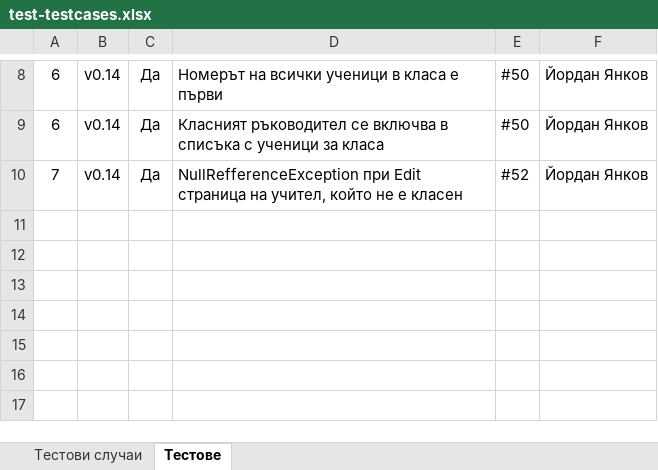
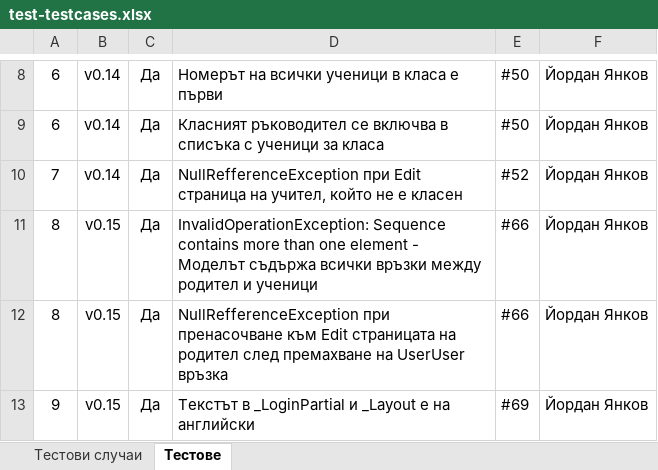
Before and after one commit to DenforO/SchoolbookRepo, an Excel workbook: documentation/test-testcases.xlsx, sheet Тестове, drawn as a sheet; only a part is shown, gaps mark what is left out; values as stored, in another font and other column widths than the file's, no borders; the diff names each change by its address in the sheet, - before the commit and + after, or states it on an @@ line.

```diff
--- a/documentation/test-testcases.xlsx (sheet Тестове)
+++ b/documentation/test-testcases.xlsx (sheet Тестове)
+row 11: 8 | v0.15 | Да | InvalidOperationException: Sequence contains more than one element - Моделът съдържа всички връзки между родител и ученици | #66 | Йордан Янков
+row 12: 8 | v0.15 | Да | NullRefferenceException при пренасочване към Edit страницата на родител след премахване на UserUser връзка | #66 | Йордан Янков
+row 13: 9 | v0.15 | Да | Текстът в _LoginPartial и _Layout е на английски | #69 | Йордан Янков
```
Also changed, not shown: sheet Тестови случаи.
